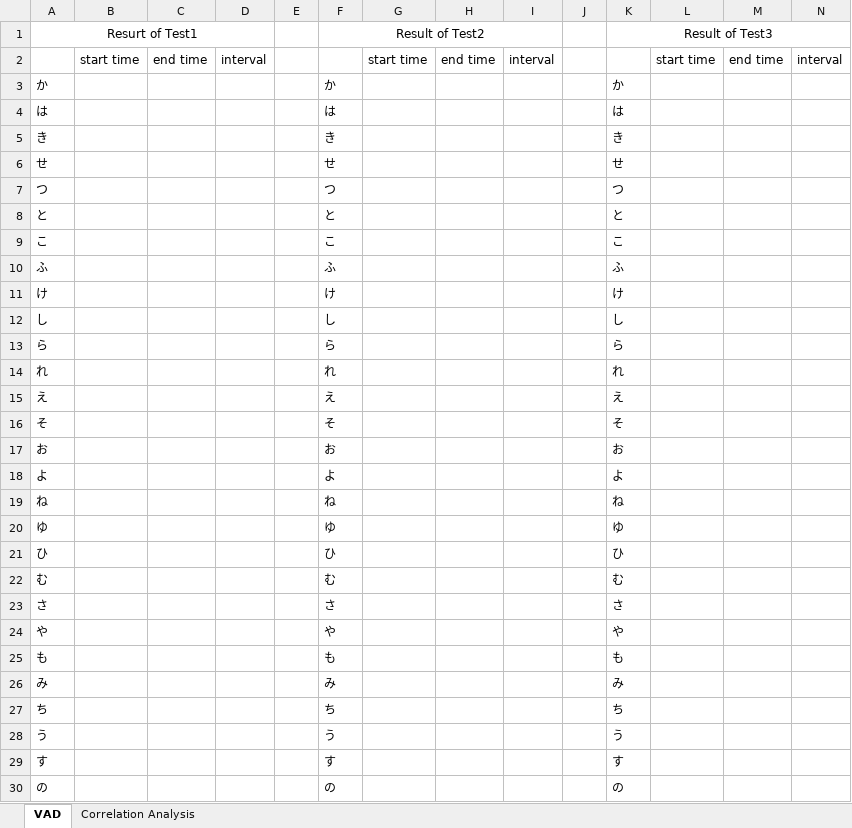
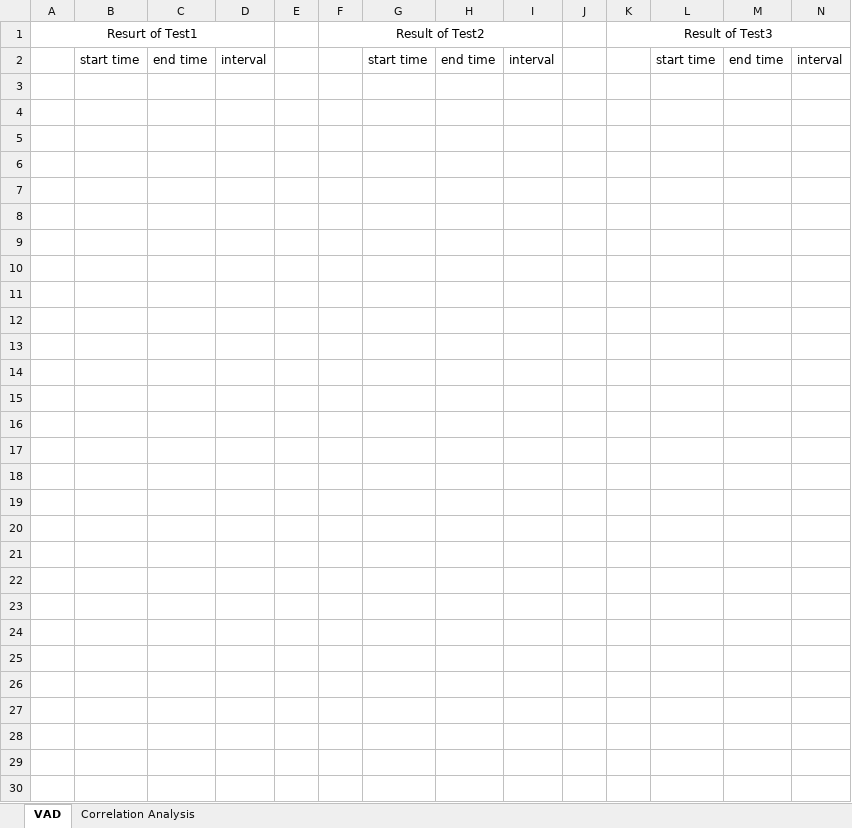
Before and after one commit to syungsan/PyBAT, an Excel workbook: data/result_template.xlsx, sheet VAD, drawn as a sheet; only a part is shown; values as stored, in another font and other column widths than the file's, no borders; charts and pictures not drawn; the diff covers the shown part only; the diff names each change by its address in the sheet, - before the commit and + after, or states it on an @@ line.

```diff
--- a/data/result_template.xlsx (sheet VAD)
+++ b/data/result_template.xlsx (sheet VAD)
-row 3: か |  |  |  |  | か |  |  |  |  | か
+row 3: (empty)
-row 4: は |  |  |  |  | は |  |  |  |  | は
+row 4: (empty)
-row 5: き |  |  |  |  | き |  |  |  |  | き
+row 5: (empty)
-row 6: せ |  |  |  |  | せ |  |  |  |  | せ
+row 6: (empty)
-row 7: つ |  |  |  |  | つ |  |  |  |  | つ
+row 7: (empty)
-row 8: と |  |  |  |  | と |  |  |  |  | と
+row 8: (empty)
-row 9: こ |  |  |  |  | こ |  |  |  |  | こ
+row 9: (empty)
-row 10: ふ |  |  |  |  | ふ |  |  |  |  | ふ
+row 10: (empty)
-row 11: け |  |  |  |  | け |  |  |  |  | け
+row 11: (empty)
-row 12: し |  |  |  |  | し |  |  |  |  | し
+row 12: (empty)
-row 13: ら |  |  |  |  | ら |  |  |  |  | ら
+row 13: (empty)
-row 14: れ |  |  |  |  | れ |  |  |  |  | れ
+row 14: (empty)
-row 15: え |  |  |  |  | え |  |  |  |  | え
+row 15: (empty)
-row 16: そ |  |  |  |  | そ |  |  |  |  | そ
+row 16: (empty)
-row 17: お |  |  |  |  | お |  |  |  |  | お
+row 17: (empty)
-row 18: よ |  |  |  |  | よ |  |  |  |  | よ
+row 18: (empty)
-row 19: ね |  |  |  |  | ね |  |  |  |  | ね
+row 19: (empty)
-row 20: ゆ |  |  |  |  | ゆ |  |  |  |  | ゆ
+row 20: (empty)
-row 21: ひ |  |  |  |  | ひ |  |  |  |  | ひ
+row 21: (empty)
-row 22: む |  |  |  |  | む |  |  |  |  | む
+row 22: (empty)
-row 23: さ |  |  |  |  | さ |  |  |  |  | さ
+row 23: (empty)
-row 24: や |  |  |  |  | や |  |  |  |  | や
+row 24: (empty)
-row 25: も |  |  |  |  | も |  |  |  |  | も
+row 25: (empty)
-row 26: み |  |  |  |  | み |  |  |  |  | み
+row 26: (empty)
-row 27: ち |  |  |  |  | ち |  |  |  |  | ち
+row 27: (empty)
-row 28: う |  |  |  |  | う |  |  |  |  | う
+row 28: (empty)
-row 29: す |  |  |  |  | す |  |  |  |  | す
+row 29: (empty)
-row 30: の |  |  |  |  | の |  |  |  |  | の
+row 30: (empty)
```
Also changed, not shown: 12 edited cells elsewhere in this sheet, charts or pictures, 3 other files.
